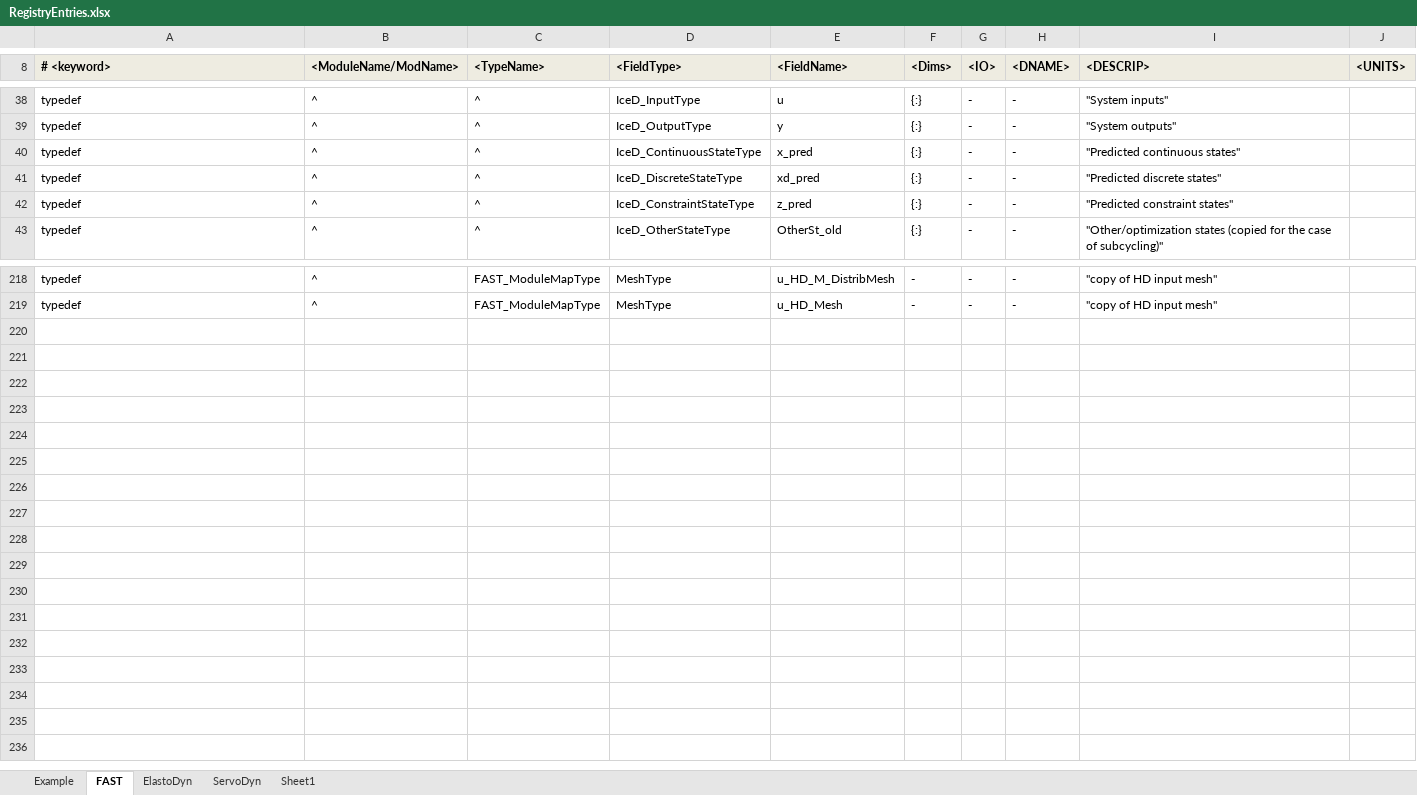
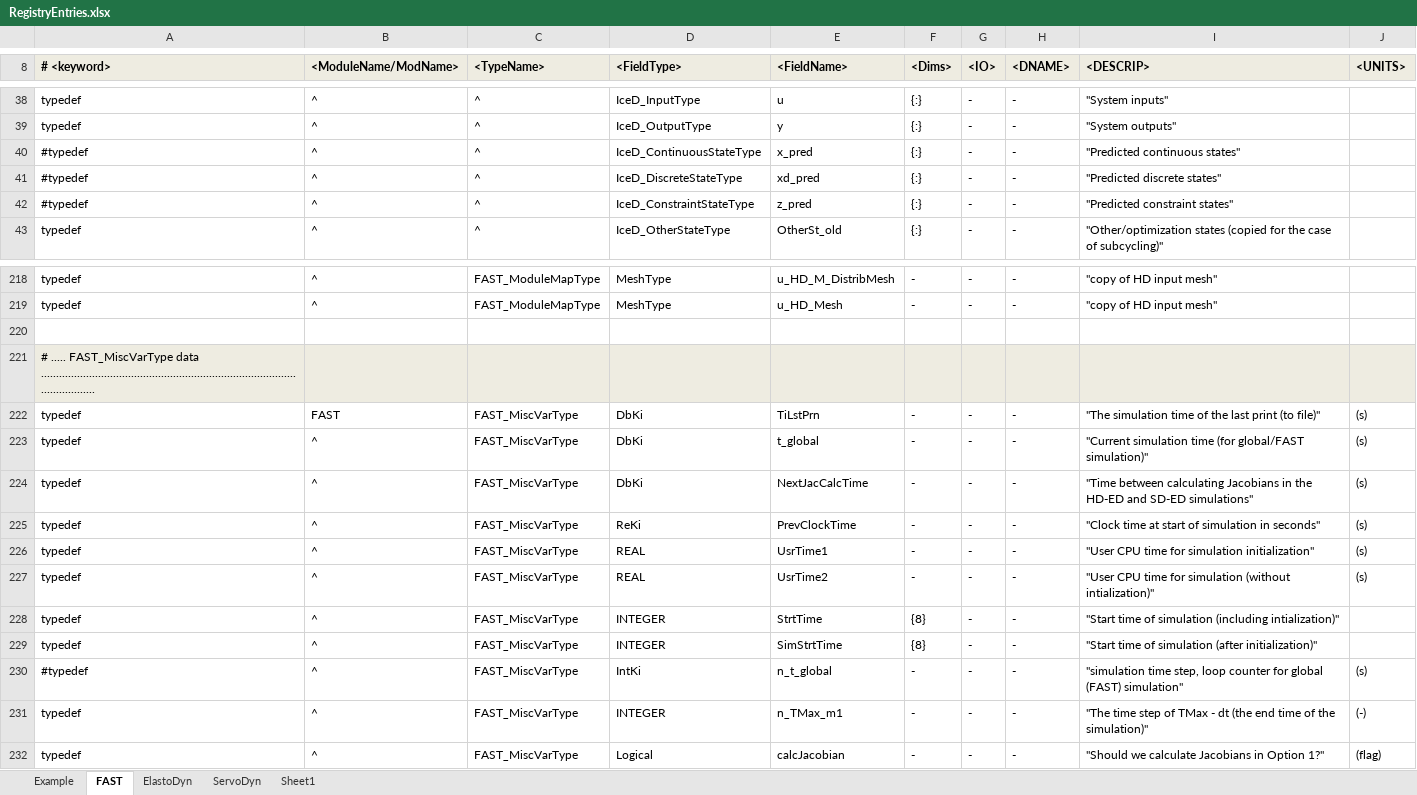
Before and after one commit to OpenFAST/openfast, an Excel workbook: modules-local/fast-library/src/RegistryEntries.xlsx, sheet FAST, drawn as a sheet; only a part is shown, gaps mark what is left out; values as stored, in another font and other column widths than the file's, no borders; conditional formats not drawn; the diff names each change by its address in the sheet, - before the commit and + after, or states it on an @@ line.

Commit message:
I created a new FAST_MiscVarType data type to store some variables that were in FAST_Prog.f90. I moved the first initialization section from the main program into a subroutine, FAST_InitializeAll(), in FAST_IO.f90 (which I think should be renamed to FAST_subs.f90). I removed DirRoot from FAST, because we didn't use it and I'm not sure what we'd necessarily need to know the absolute path vs. relative path anyway.
git-svn-id: https://windsvn2.nrel.gov/FAST/branches/BJonkman@832 10acb478-4768-415a-8850-bacdb5912d4d

Former-commit-id: ae37e6b6d04d1474b24ee314d910df0327c51ce3

```diff
--- a/modules-local/fast-library/src/RegistryEntries.xlsx (sheet FAST)
+++ b/modules-local/fast-library/src/RegistryEntries.xlsx (sheet FAST)
-A40:A42 (# <keyword>): typedef
+A40:A42 (# <keyword>): #typedef
+row 220: (empty)
+row 221: # ..... FAST_MiscVarType data .......................................................................................................
+row 222: typedef | FAST | FAST_MiscVarType | DbKi | TiLstPrn | - | - | - | "The simulation time of the last print (to file)" | (s)
+row 223: typedef | ^ | FAST_MiscVarType | DbKi | t_global | - | - | - | "Current simulation time (for global/FAST simulation)" | (s)
+row 224: typedef | ^ | FAST_MiscVarType | DbKi | NextJacCalcTime | - | - | - | "Time between calculating Jacobians in the HD-ED and SD-ED simulations" | (s)
+row 225: typedef | ^ | FAST_MiscVarType | ReKi | PrevClockTime | - | - | - | "Clock time at start of simulation in seconds" | (s)
+row 226: typedef | ^ | FAST_MiscVarType | REAL | UsrTime1 | - | - | - | "User CPU time for simulation initialization" | (s)
+row 227: typedef | ^ | FAST_MiscVarType | REAL | UsrTime2 | - | - | - | "User CPU time for simulation (without intialization)" | (s)
+row 228: typedef | ^ | FAST_MiscVarType | INTEGER | StrtTime | {8} | - | - | "Start time of simulation (including intialization)"
+row 229: typedef | ^ | FAST_MiscVarType | INTEGER | SimStrtTime | {8} | - | - | "Start time of simulation (after initialization)"
+row 230: #typedef | ^ | FAST_MiscVarType | IntKi | n_t_global | - | - | - | "simulation time step, loop counter for global (FAST) simulation" | (s)
+row 231: typedef | ^ | FAST_MiscVarType | INTEGER | n_TMax_m1 | - | - | - | "The time step of TMax - dt (the end time of the simulation)" | (-)
+row 232: typedef | ^ | FAST_MiscVarType | Logical | calcJacobian | - | - | - | "Should we calculate Jacobians in Option 1?" | (flag)
```
Also changed, not shown: 3 other files.
